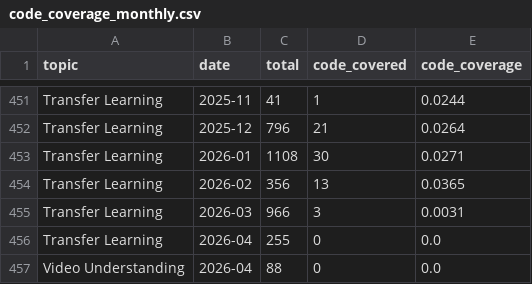
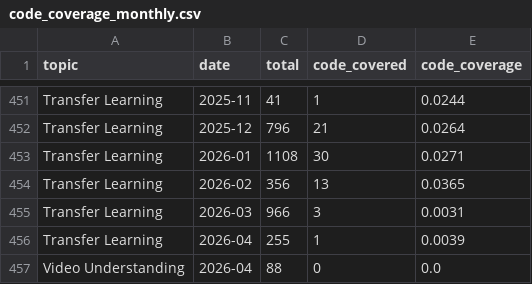
Before and after one commit to isLinXu/paper-list, a CSV file: docs/analytics/data/code_coverage_monthly.csv, drawn as a sheet; only a part is shown, gaps mark what is left out.

```diff
--- a/docs/analytics/data/code_coverage_monthly.csv
+++ b/docs/analytics/data/code_coverage_monthly.csv
@@ -455,3 +455,3 @@ Transfer Learning,2026-02,356,13,0.0365
 Transfer Learning,2026-03,966,3,0.0031
-Transfer Learning,2026-04,255,0,0.0
+Transfer Learning,2026-04,255,1,0.0039
 Video Understanding,2026-04,88,0,0.0
```
Also changed, not shown: docs/analytics/data/code_coverage_daily.csv, 6 other files.
